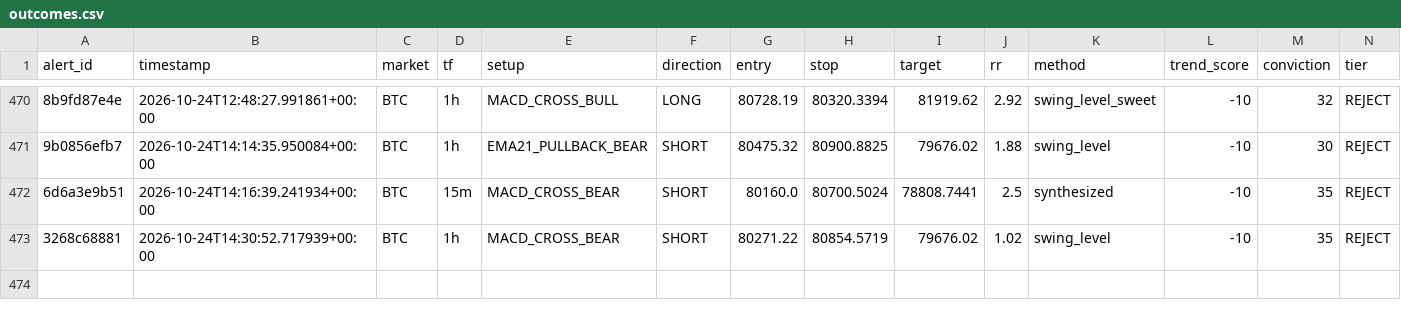
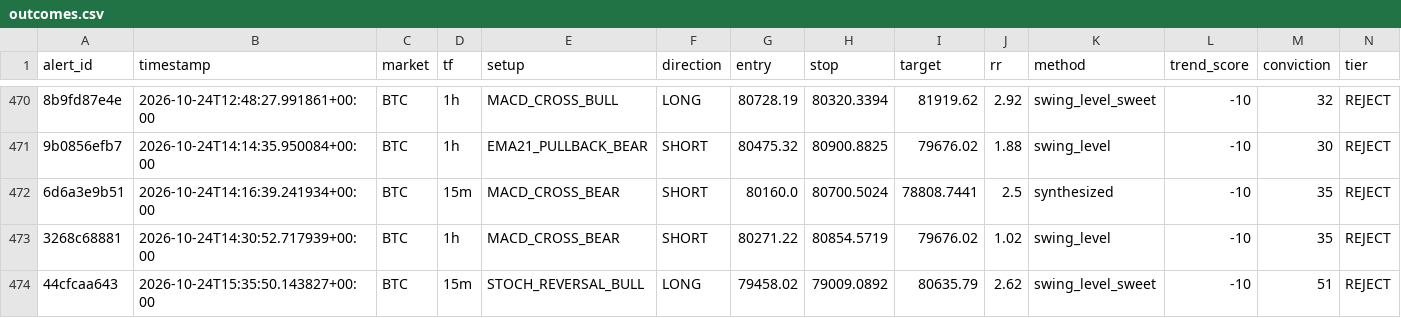
Before and after one commit to kdubsk1/bot, a CSV file: outcomes.csv, drawn as a sheet; only a part is shown, gaps mark what is left out; rows hold the shown columns only; the diff names each change by its address in the sheet, - before the commit and + after, or states it on an @@ line.

Commit message:
Ledger: 2026-10-24 15:40 UTC

```diff
--- a/outcomes.csv
+++ b/outcomes.csv
+row 474: 44cfcaa643 | 2026-10-24T15:35:50.143827+00:00 | BTC | 15m | STOCH_REVERSAL_BULL | LONG | 79458.02 | 79009.0892 | 80635.79 | 2.62 | swing_level_sweet | -10 | 51 | REJECT
```
